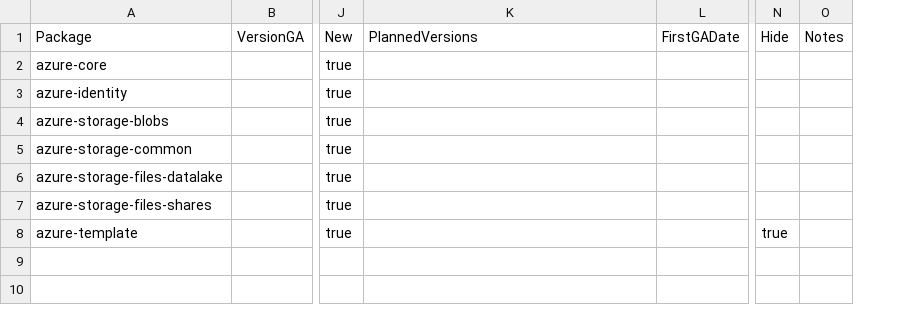
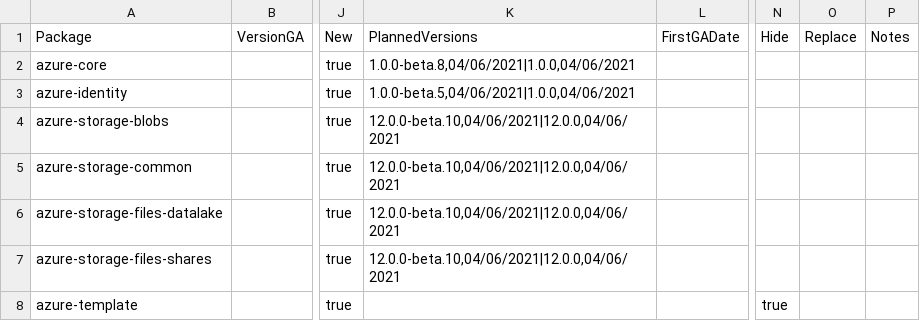
Before and after one commit to elraikhm/azure-sdk, a CSV file: _data/releases/latest/cpp-packages.csv, drawn as a sheet; only a part is shown, gaps mark what is left out; the diff names each change by its address in the sheet, - before the commit and + after, or states it on an @@ line.

```diff
--- a/_data/releases/latest/cpp-packages.csv
+++ b/_data/releases/latest/cpp-packages.csv
+column O, row 1: Replace
-K2: (empty)
+K2: 1.0.0-beta.8,04/06/2021|1.0.0,04/06/2021
-K3: (empty)
+K3: 1.0.0-beta.5,04/06/2021|1.0.0,04/06/2021
-K4:K7: (empty)
+K4:K7: 12.0.0-beta.10,04/06/2021|12.0.0,04/06/2021
```
Also changed, not shown: _data/releases/latest/android-packages.csv, _data/releases/latest/c-packages.csv, 6 other files.
